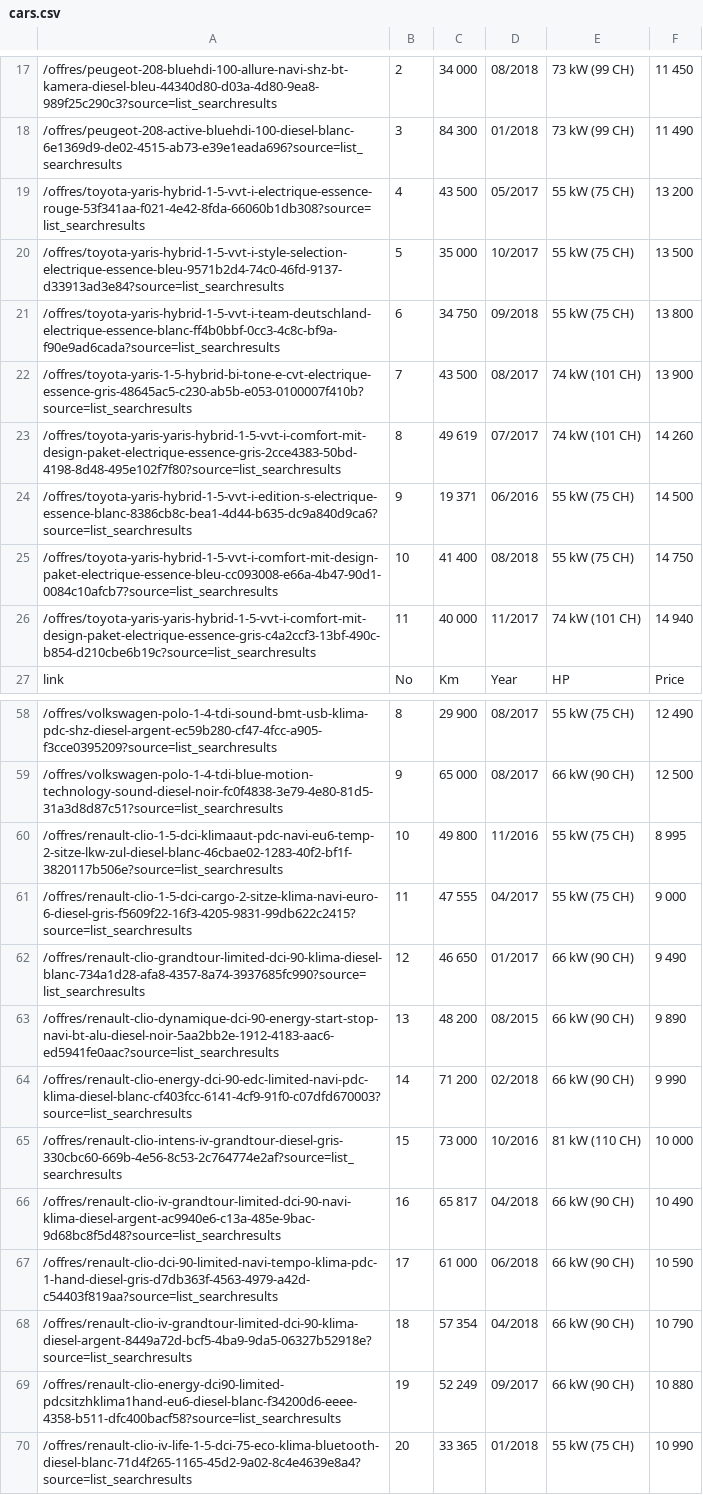
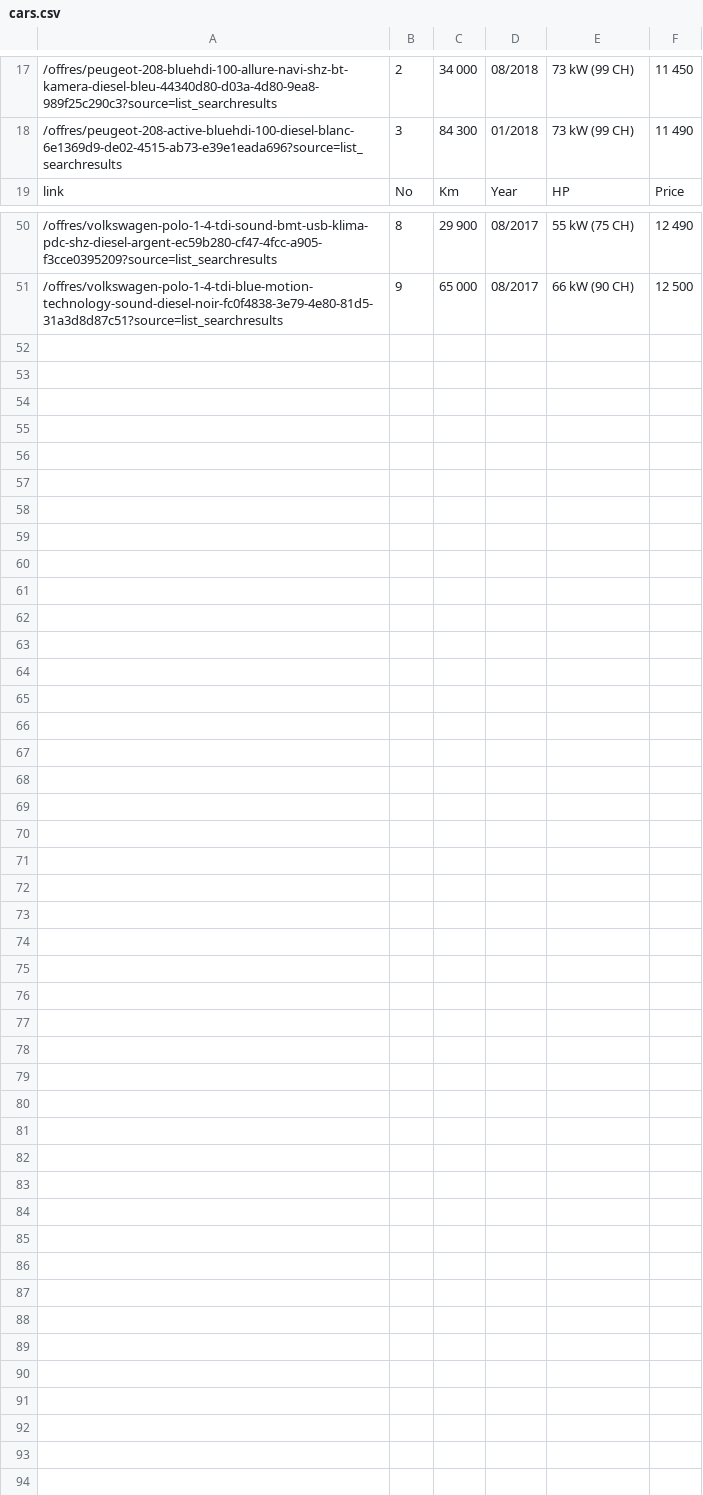
Before and after one commit to Rauchdimehdi/car-prospection, a CSV file: cars.csv, drawn as a sheet; only a part is shown, gaps mark what is left out; the diff names each change by its address in the sheet, - before the commit and + after, or states it on an @@ line.

Commit message:
fixed the duplicated data

```diff
--- a/cars.csv
+++ b/cars.csv
-row 19: /offres/toyota-yaris-hybrid-1-5-vvt-i-electrique-essence-rouge-53f341aa-f021-4e42-8fda-66060b1db308?source=list_searchresults | 4 | 43 500 | 05/2017 | 55 kW (75 CH) | 13 200
-row 20: /offres/toyota-yaris-hybrid-1-5-vvt-i-style-selection-electrique-essence-bleu-9571b2d4-74c0-46fd-9137-d33913ad3e84?source=list_searchresults | 5 | 35 000 | 10/2017 | 55 kW (75 CH) | 13 500
-row 21: /offres/toyota-yaris-hybrid-1-5-vvt-i-team-deutschland-electrique-essence-blanc-ff4b0bbf-0cc3-4c8c-bf9a-f90e9ad6cada?source=list_searchresults | 6 | 34 750 | 09/2018 | 55 kW (75 CH) | 13 800
-row 22: /offres/toyota-yaris-1-5-hybrid-bi-tone-e-cvt-electrique-essence-gris-48645ac5-c230-ab5b-e053-0100007f410b?source=list_searchresults | 7 | 43 500 | 08/2017 | 74 kW (101 CH) | 13 900
-row 23: /offres/toyota-yaris-yaris-hybrid-1-5-vvt-i-comfort-mit-design-paket-electrique-essence-gris-2cce4383-50bd-4198-8d48-495e102f7f80?source=list_searchresults | 8 | 49 619 | 07/2017 | 74 kW (101 CH) | 14 260
-row 24: /offres/toyota-yaris-hybrid-1-5-vvt-i-edition-s-electrique-essence-blanc-8386cb8c-bea1-4d44-b635-dc9a840d9ca6?source=list_searchresults | 9 | 19 371 | 06/2016 | 55 kW (75 CH) | 14 500
-row 25: /offres/toyota-yaris-hybrid-1-5-vvt-i-comfort-mit-design-paket-electrique-essence-bleu-cc093008-e66a-4b47-90d1-0084c10afcb7?source=list_searchresults | 10 | 41 400 | 08/2018 | 55 kW (75 CH) | 14 750
-row 26: /offres/toyota-yaris-yaris-hybrid-1-5-vvt-i-comfort-mit-design-paket-electrique-essence-gris-c4a2ccf3-13bf-490c-b854-d210cbe6b19c?source=list_searchresults | 11 | 40 000 | 11/2017 | 74 kW (101 CH) | 14 940
-row 60: /offres/renault-clio-1-5-dci-klimaaut-pdc-navi-eu6-temp-2-sitze-lkw-zul-diesel-blanc-46cbae02-1283-40f2-bf1f-3820117b506e?source=list_searchresults | 10 | 49 800 | 11/2016 | 55 kW (75 CH) | 8 995
-row 61: /offres/renault-clio-1-5-dci-cargo-2-sitze-klima-navi-euro-6-diesel-gris-f5609f22-16f3-4205-9831-99db622c2415?source=list_searchresults | 11 | 47 555 | 04/2017 | 55 kW (75 CH) | 9 000
-row 62: /offres/renault-clio-grandtour-limited-dci-90-klima-diesel-blanc-734a1d28-afa8-4357-8a74-3937685fc990?source=list_searchresults | 12 | 46 650 | 01/2017 | 66 kW (90 CH) | 9 490
-row 63: /offres/renault-clio-dynamique-dci-90-energy-start-stop-navi-bt-alu-diesel-noir-5aa2bb2e-1912-4183-aac6-ed5941fe0aac?source=list_searchresults | 13 | 48 200 | 08/2015 | 66 kW (90 CH) | 9 890
-row 64: /offres/renault-clio-energy-dci-90-edc-limited-navi-pdc-klima-diesel-blanc-cf403fcc-6141-4cf9-91f0-c07dfd670003?source=list_searchresults | 14 | 71 200 | 02/2018 | 66 kW (90 CH) | 9 990
-row 65: /offres/renault-clio-intens-iv-grandtour-diesel-gris-330cbc60-669b-4e56-8c53-2c764774e2af?source=list_searchresults | 15 | 73 000 | 10/2016 | 81 kW (110 CH) | 10 000
-row 66: /offres/renault-clio-iv-grandtour-limited-dci-90-navi-klima-diesel-argent-ac9940e6-c13a-485e-9bac-9d68bc8f5d48?source=list_searchresults | 16 | 65 817 | 04/2018 | 66 kW (90 CH) | 10 490
-row 67: /offres/renault-clio-dci-90-limited-navi-tempo-klima-pdc-1-hand-diesel-gris-d7db363f-4563-4979-a42d-c54403f819aa?source=list_searchresults | 17 | 61 000 | 06/2018 | 66 kW (90 CH) | 10 590
-row 68: /offres/renault-clio-iv-grandtour-limited-dci-90-klima-diesel-argent-8449a72d-bcf5-4ba9-9da5-06327b52918e?source=list_searchresults | 18 | 57 354 | 04/2018 | 66 kW (90 CH) | 10 790
-row 69: /offres/renault-clio-energy-dci90-limited-pdcsitzhklima1hand-eu6-diesel-blanc-f34200d6-eeee-4358-b511-dfc400bacf58?source=list_searchresults | 19 | 52 249 | 09/2017 | 66 kW (90 CH) | 10 880
-row 70: /offres/renault-clio-iv-life-1-5-dci-75-eco-klima-bluetooth-diesel-blanc-71d4f265-1165-45d2-9a02-8c4e4639e8a4?source=list_searchresults | 20 | 33 365 | 01/2018 | 55 kW (75 CH) | 10 990
```
Also changed, not shown: 1 other file.
